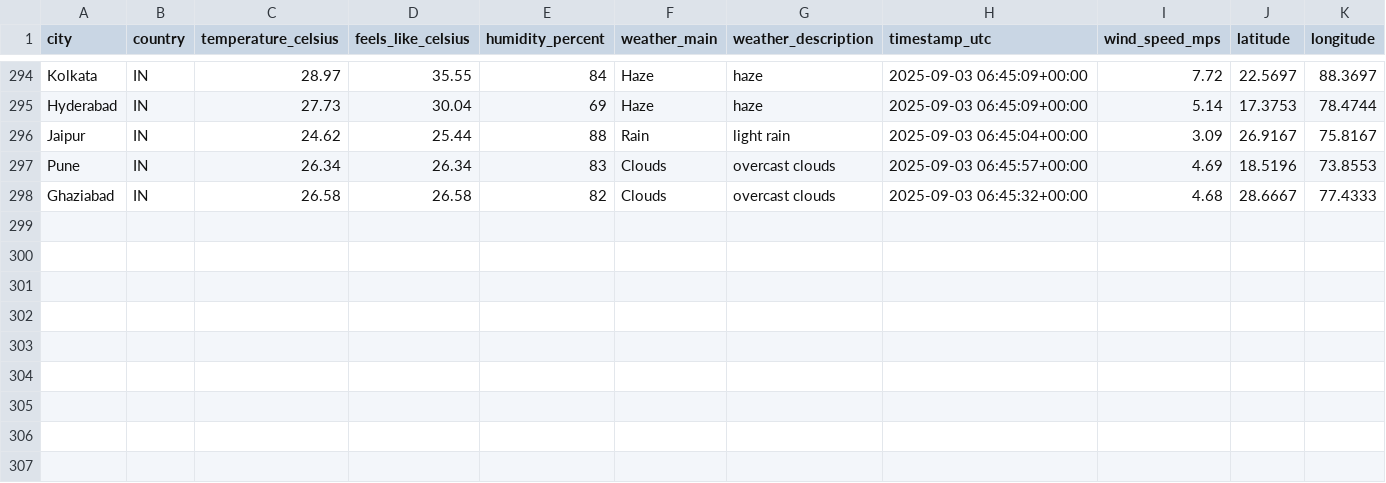
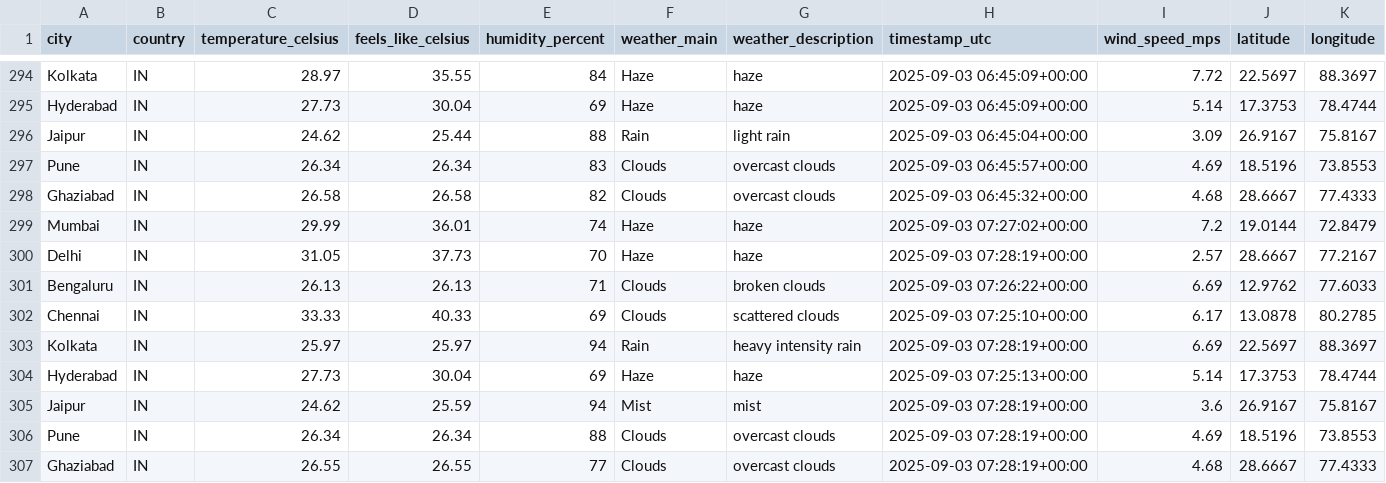
Before and after one commit to 4yushraman-jpg/weather-dashboard, a CSV file: weather_data.csv, drawn as a sheet; only a part is shown, gaps mark what is left out; rows hold the shown columns only; the diff names each change by its address in the sheet, - before the commit and + after, or states it on an @@ line.

```diff
--- a/weather_data.csv
+++ b/weather_data.csv
+row 299: Mumbai | IN | 29.99 | 36.01 | 74 | Haze | haze | 2025-09-03 07:27:02+00:00 | 7.2 | 19.0144 | 72.8479
+row 300: Delhi | IN | 31.05 | 37.73 | 70 | Haze | haze | 2025-09-03 07:28:19+00:00 | 2.57 | 28.6667 | 77.2167
+row 301: Bengaluru | IN | 26.13 | 26.13 | 71 | Clouds | broken clouds | 2025-09-03 07:26:22+00:00 | 6.69 | 12.9762 | 77.6033
+row 302: Chennai | IN | 33.33 | 40.33 | 69 | Clouds | scattered clouds | 2025-09-03 07:25:10+00:00 | 6.17 | 13.0878 | 80.2785
+row 303: Kolkata | IN | 25.97 | 25.97 | 94 | Rain | heavy intensity rain | 2025-09-03 07:28:19+00:00 | 6.69 | 22.5697 | 88.3697
+row 304: Hyderabad | IN | 27.73 | 30.04 | 69 | Haze | haze | 2025-09-03 07:25:13+00:00 | 5.14 | 17.3753 | 78.4744
+row 305: Jaipur | IN | 24.62 | 25.59 | 94 | Mist | mist | 2025-09-03 07:28:19+00:00 | 3.6 | 26.9167 | 75.8167
+row 306: Pune | IN | 26.34 | 26.34 | 88 | Clouds | overcast clouds | 2025-09-03 07:28:19+00:00 | 4.69 | 18.5196 | 73.8553
+row 307: Ghaziabad | IN | 26.55 | 26.55 | 77 | Clouds | overcast clouds | 2025-09-03 07:28:19+00:00 | 4.68 | 28.6667 | 77.4333
```
Also changed, not shown: 1 other file.
